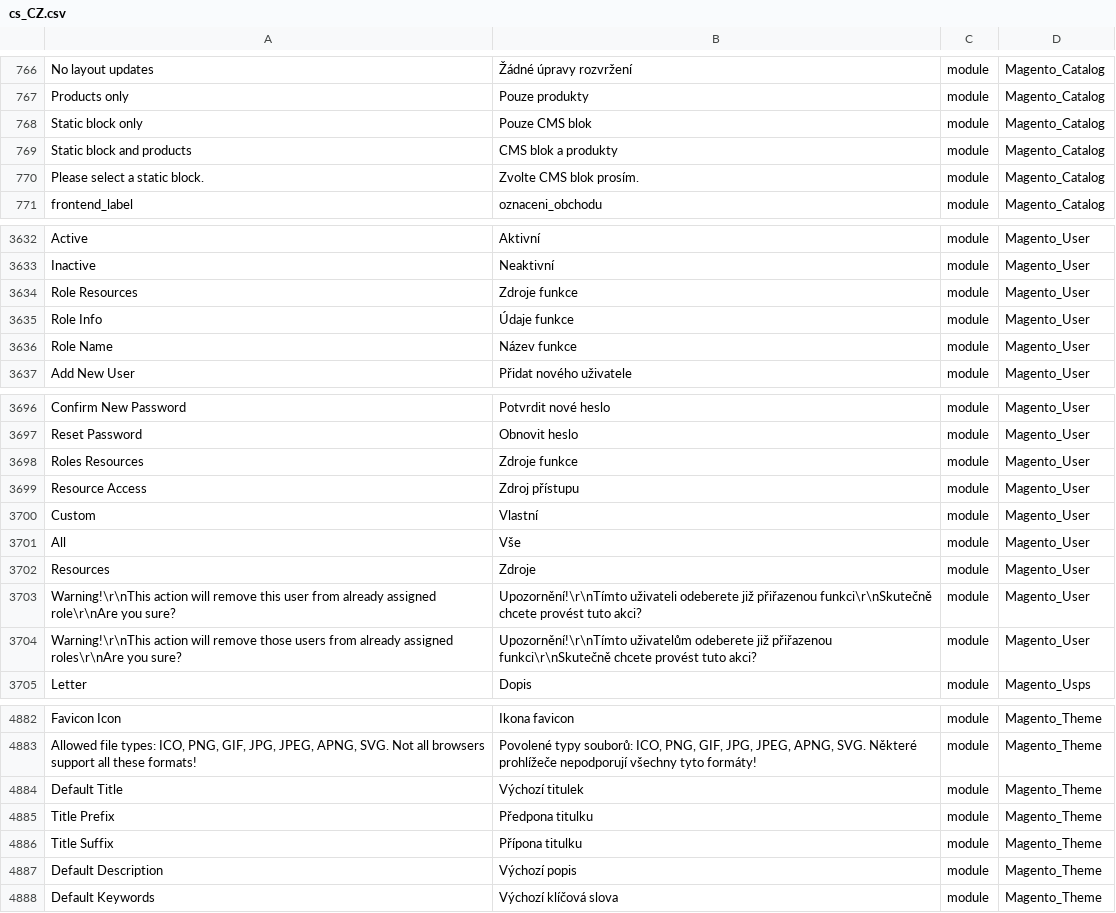
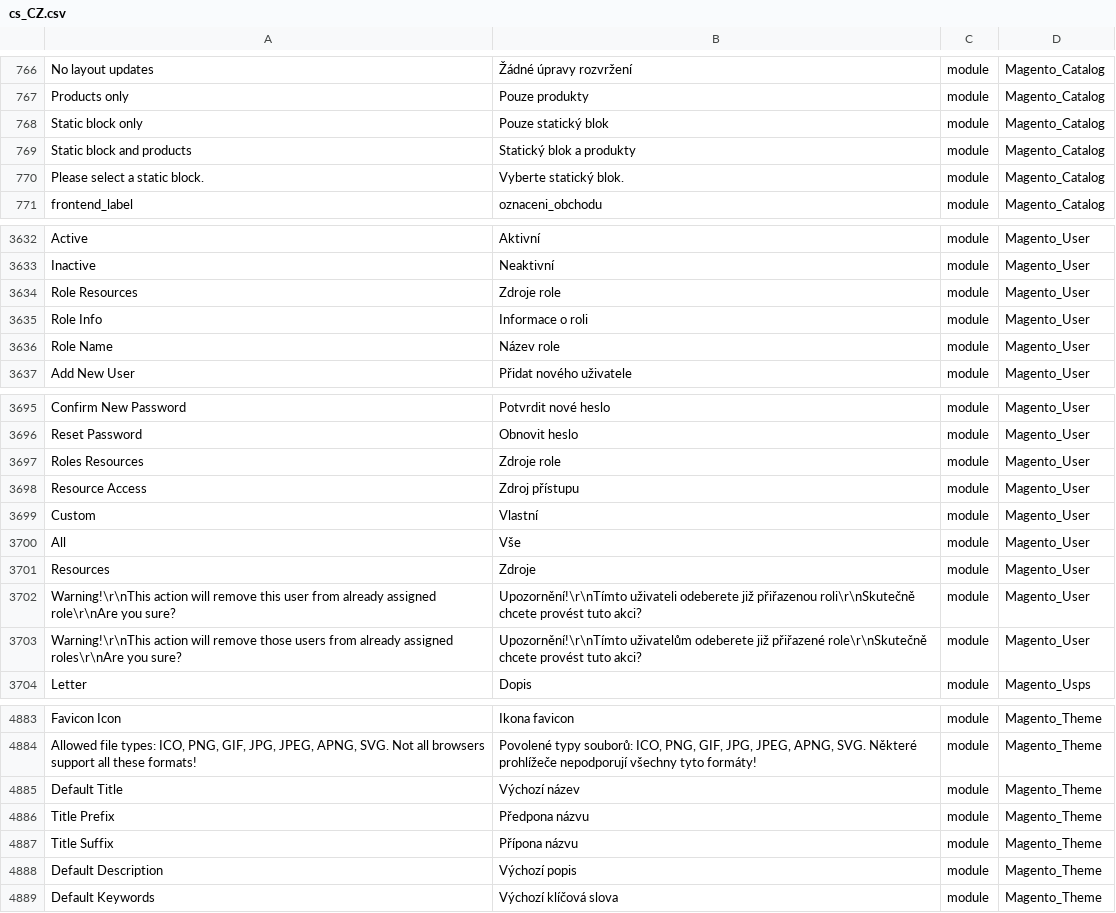
Before and after one commit to Magento2Translations/language_cs_cz, a CSV file: cs_CZ.csv, drawn as a sheet; only a part is shown, gaps mark what is left out; addresses are those after the commit; the diff covers the shown part only; the diff names each change by its address in the sheet, - before the commit and + after, or states it on an @@ line.

```diff
--- a/cs_CZ.csv
+++ b/cs_CZ.csv
-B768: Pouze CMS blok
+B768: Pouze statický blok
-B769: CMS blok a produkty
+B769: Statický blok a produkty
-B770: Zvolte CMS blok prosím.
+B770: Vyberte statický blok.
-B3634: Zdroje funkce
+B3634: Zdroje role
-B3635: Údaje funkce
+B3635: Informace o roli
-B3636: Název funkce
+B3636: Název role
-B3697: Zdroje funkce
+B3697: Zdroje role
-B3702: …již přiřazenou funkci\r\nSkutečně chcete provést…
+B3702: …již přiřazenou roli\r\nSkutečně chcete provést…
-B3703: …odeberete již přiřazenou funkci\r\nSkutečně chcete provést…
+B3703: …odeberete již přiřazené role\r\nSkutečně chcete provést…
-B4885: Výchozí titulek
+B4885: Výchozí název
-B4886: Předpona titulku
+B4886: Předpona názvu
-B4887: Přípona titulku
+B4887: Přípona názvu
```
Also changed, not shown: 3 added rows, 2 removed rows and 66 edited cells elsewhere in this file, 1 other file.
